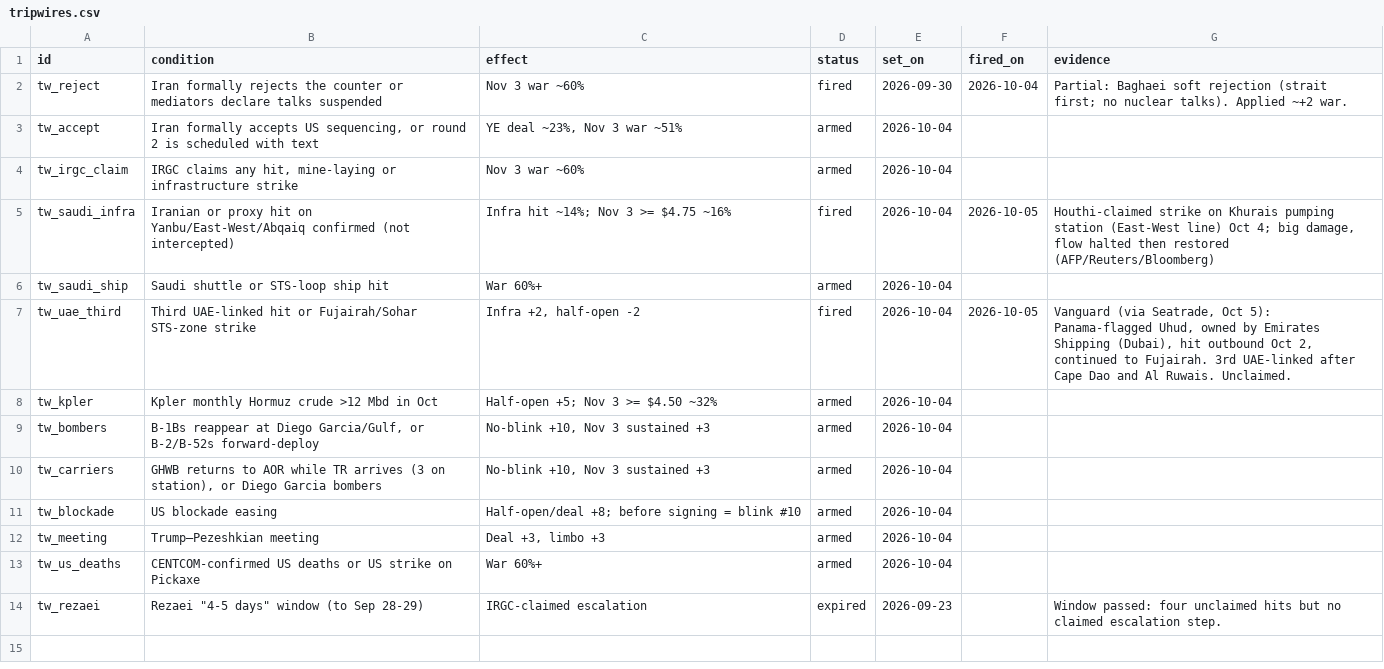
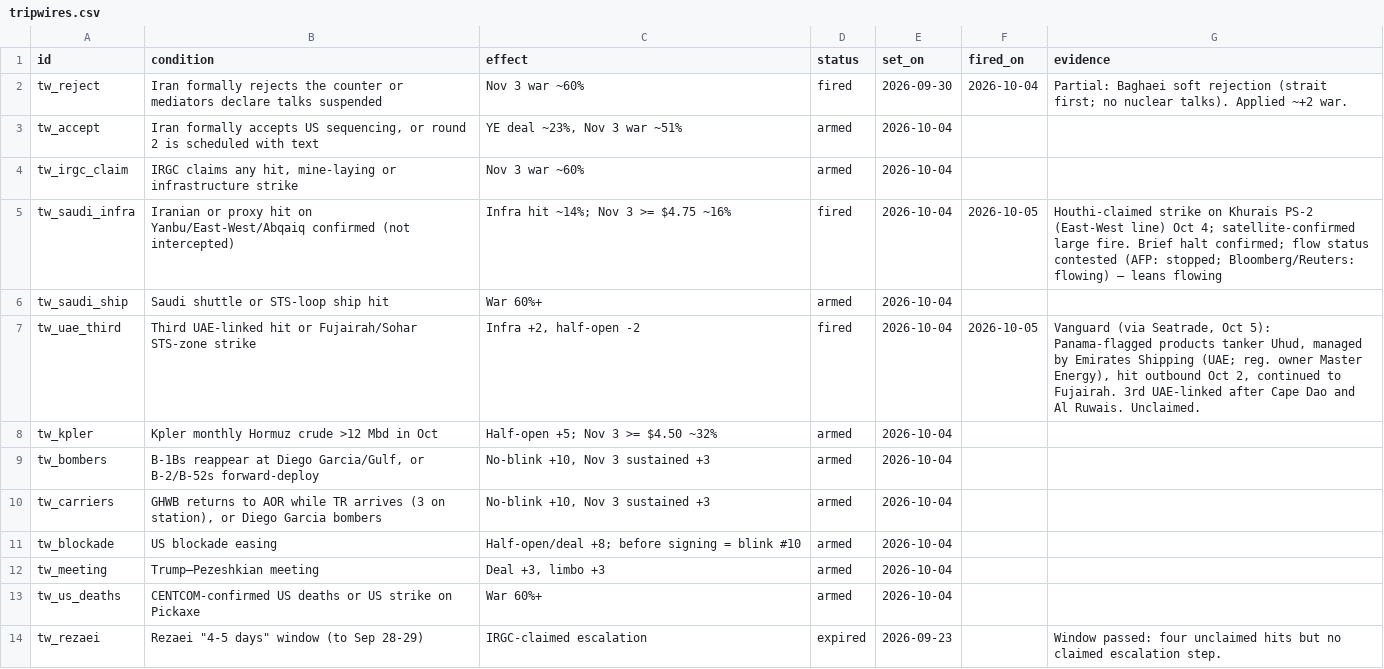
Before and after one commit to abrandt1897/GeoBrief, a CSV file: data/tripwires.csv, drawn as a sheet.

```diff
--- a/data/tripwires.csv
+++ b/data/tripwires.csv
@@ -4,5 +4,5 @@ tw_accept,"Iran formally accepts US sequencing, or round 2 is scheduled with tex
 tw_irgc_claim,"IRGC claims any hit, mine-laying or infrastructure strike",Nov 3 war ~60%,armed,2026-10-04,,
-tw_saudi_infra,Iranian or proxy hit on Yanbu/East-West/Abqaiq confirmed (not intercepted),"Infra hit ~14%; Nov 3 >= $4.75 ~16%",fired,2026-10-04,2026-10-05,"Houthi-claimed strike on Khurais pumping station (East-West line) Oct 4; big damage, flow halted then restored (AFP/Reuters/Bloomberg)"
+tw_saudi_infra,Iranian or proxy hit on Yanbu/East-West/Abqaiq confirmed (not intercepted),"Infra hit ~14%; Nov 3 >= $4.75 ~16%",fired,2026-10-04,2026-10-05,"Houthi-claimed strike on Khurais PS-2 (East-West line) Oct 4; satellite-confirmed large fire. Brief halt confirmed; flow status contested (AFP: stopped; Bloomberg/Reuters: flowing) — leans flowing"
 tw_saudi_ship,Saudi shuttle or STS-loop ship hit,War 60%+,armed,2026-10-04,,
-tw_uae_third,Third UAE-linked hit or Fujairah/Sohar STS-zone strike,"Infra +2, half-open -2",fired,2026-10-04,2026-10-05,"Vanguard (via Seatrade, Oct 5): Panama-flagged Uhud, owned by Emirates Shipping (Dubai), hit outbound Oct 2, continued to Fujairah. 3rd UAE-linked after Cape Dao and Al Ruwais. Unclaimed."
+tw_uae_third,Third UAE-linked hit or Fujairah/Sohar STS-zone strike,"Infra +2, half-open -2",fired,2026-10-04,2026-10-05,"Vanguard (via Seatrade, Oct 5): Panama-flagged products tanker Uhud, managed by Emirates Shipping (UAE; reg. owner Master Energy), hit outbound Oct 2, continued to Fujairah. 3rd UAE-linked after Cape Dao and Al Ruwais. Unclaimed."
 tw_kpler,Kpler monthly Hormuz crude >12 Mbd in Oct,"Half-open +5; Nov 3 >= $4.50 ~32%",armed,2026-10-04,,
```
Also changed, not shown: 4 other files.
